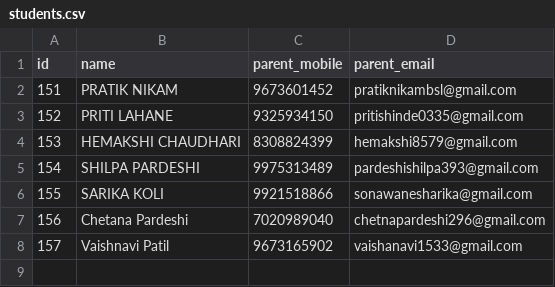
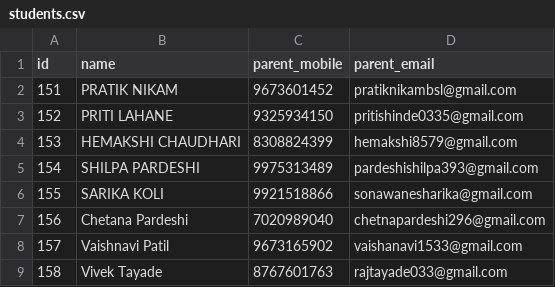
Before and after one commit to csteducationindia-design/CST_Attendance_System, a CSV file: students.csv, drawn as a sheet; the diff names each change by its address in the sheet, - before the commit and + after, or states it on an @@ line.

Commit message:
Update students.csv

```diff
--- a/students.csv
+++ b/students.csv
+row 9: 158 | Vivek Tayade | 8767601763 | rajtayade033@gmail.com
```
